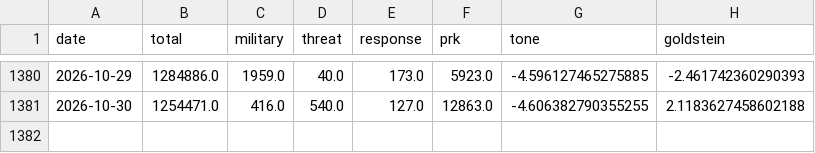
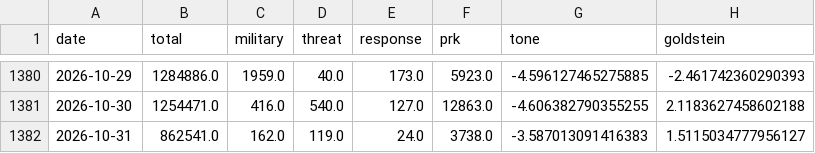
Before and after one commit to heoquixote/heoquixote.github.io, a CSV file: kti/data/raw/gdelt_events.csv, drawn as a sheet; only a part is shown, gaps mark what is left out; the diff names each change by its address in the sheet, - before the commit and + after, or states it on an @@ line.

```diff
--- a/kti/data/raw/gdelt_events.csv
+++ b/kti/data/raw/gdelt_events.csv
+row 1382: 2026-10-31 | 862541.0 | 162.0 | 119.0 | 24.0 | 3738.0 | -3.587013091416383 | 1.5115034777956127
```
Also changed, not shown: kti/data/raw/yahoo.csv, 2 other files.
